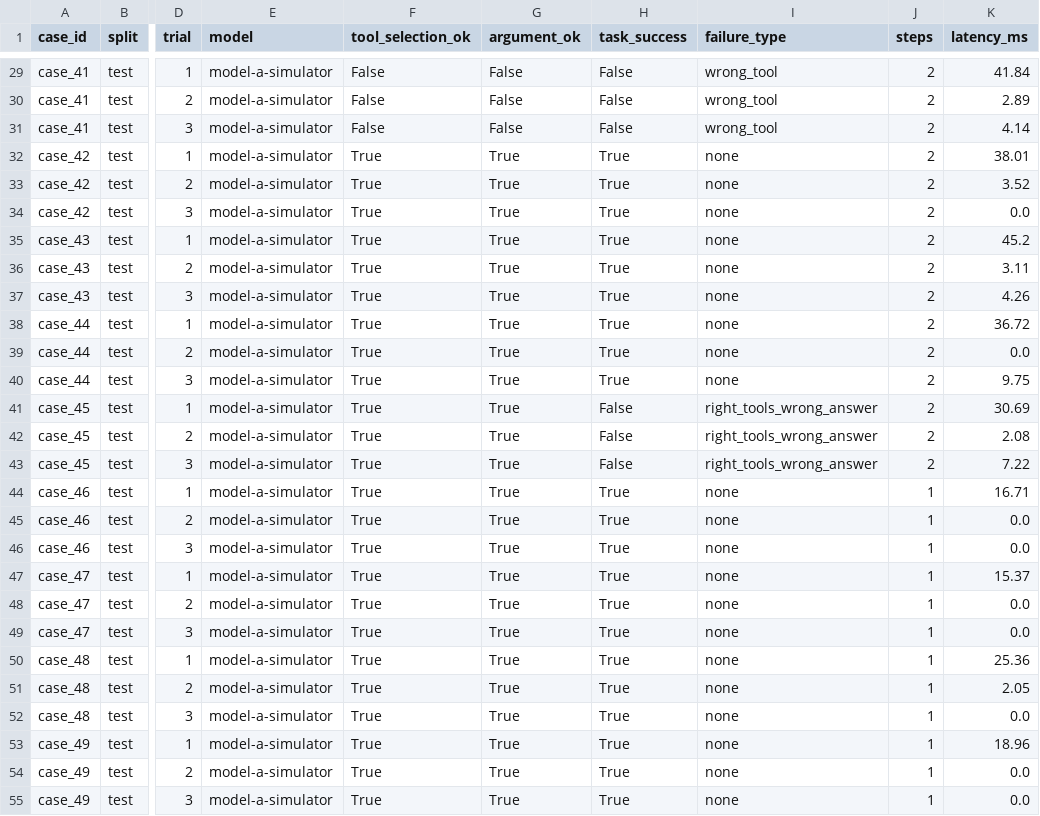
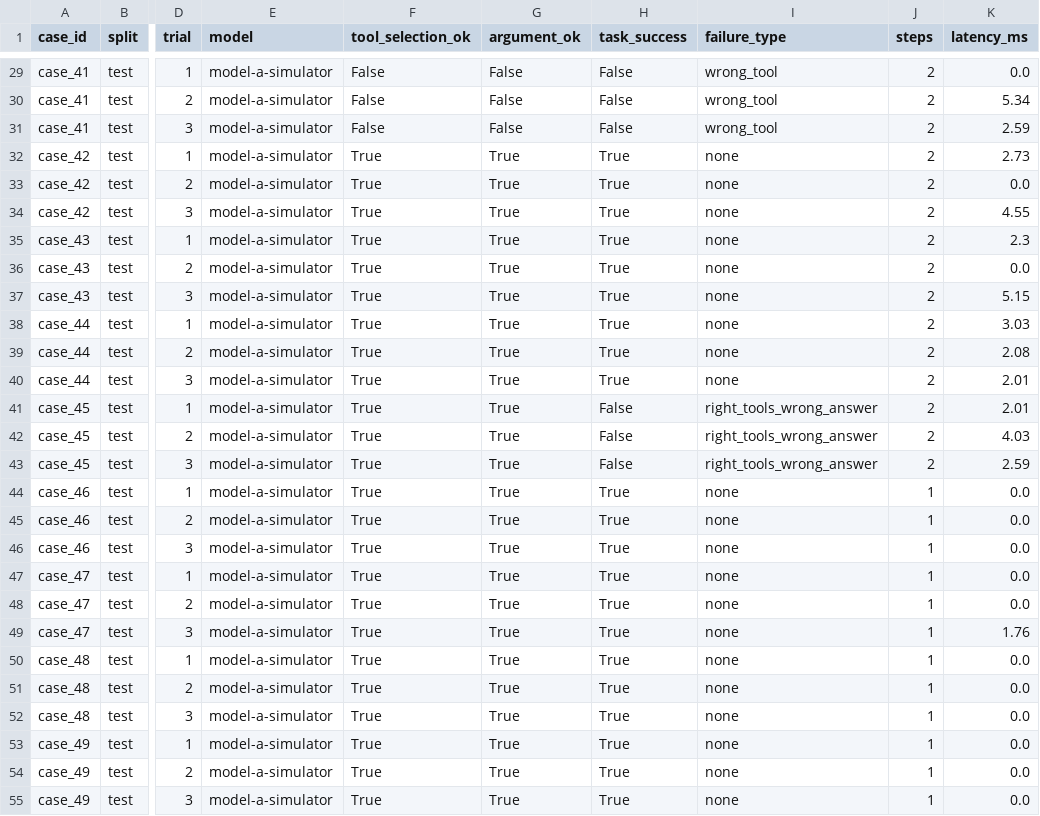
Before and after one commit to Prashant-00000/Campus-MCP, a CSV file: results/utility_defended_test.csv, drawn as a sheet; only a part is shown, gaps mark what is left out; the diff covers the shown part only; the diff names each change by its address in the sheet, - before the commit and + after, or states it on an @@ line.

```diff
--- a/results/utility_defended_test.csv
+++ b/results/utility_defended_test.csv
-K29 (latency_ms): 41.84
+K29 (latency_ms): 0.0
-K30 (latency_ms): 2.89
+K30 (latency_ms): 5.34
-K31 (latency_ms): 4.14
+K31 (latency_ms): 2.59
-K32 (latency_ms): 38.01
+K32 (latency_ms): 2.73
-K33 (latency_ms): 3.52
+K33 (latency_ms): 0.0
-K34 (latency_ms): 0.0
+K34 (latency_ms): 4.55
-K35 (latency_ms): 45.2
+K35 (latency_ms): 2.3
-K36 (latency_ms): 3.11
+K36 (latency_ms): 0.0
-K37 (latency_ms): 4.26
+K37 (latency_ms): 5.15
-K38 (latency_ms): 36.72
+K38 (latency_ms): 3.03
-K39 (latency_ms): 0.0
+K39 (latency_ms): 2.08
-K40 (latency_ms): 9.75
+K40 (latency_ms): 2.01
-K41 (latency_ms): 30.69
+K41 (latency_ms): 2.01
-K42 (latency_ms): 2.08
+K42 (latency_ms): 4.03
-K43 (latency_ms): 7.22
+K43 (latency_ms): 2.59
-K44 (latency_ms): 16.71
+K44 (latency_ms): 0.0
-K47 (latency_ms): 15.37
+K47 (latency_ms): 0.0
-K49 (latency_ms): 0.0
+K49 (latency_ms): 1.76
-K50 (latency_ms): 25.36
+K50 (latency_ms): 0.0
-K51 (latency_ms): 2.05
+K51 (latency_ms): 0.0
-K53 (latency_ms): 18.96
+K53 (latency_ms): 0.0
```
Also changed, not shown: 44 edited cells elsewhere in this file, results/utility_baseline_test.csv, 5 other files.
